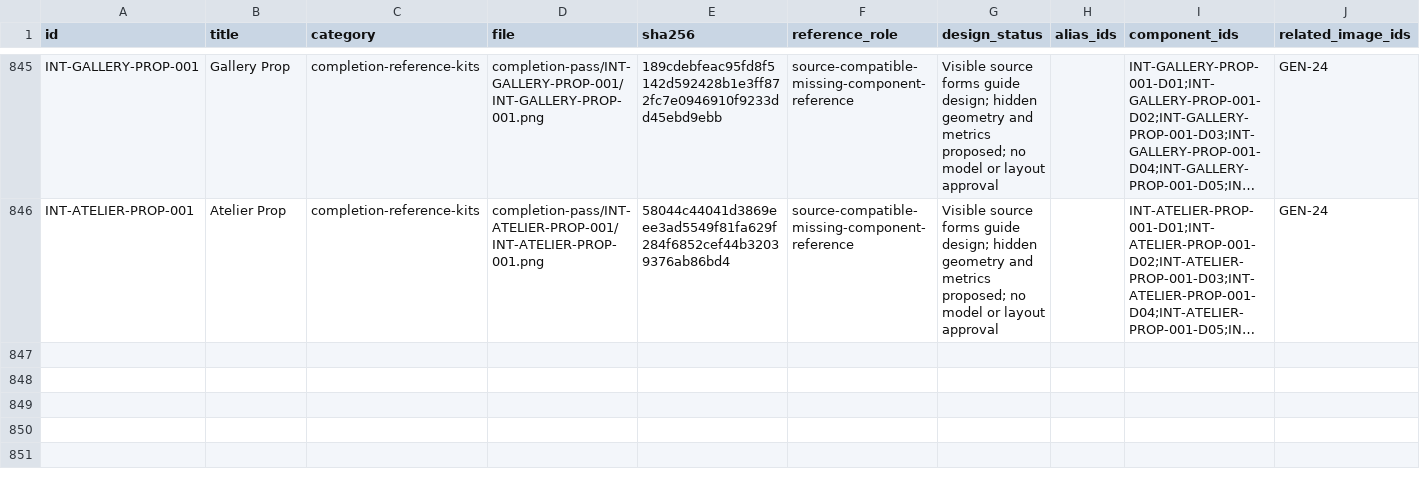
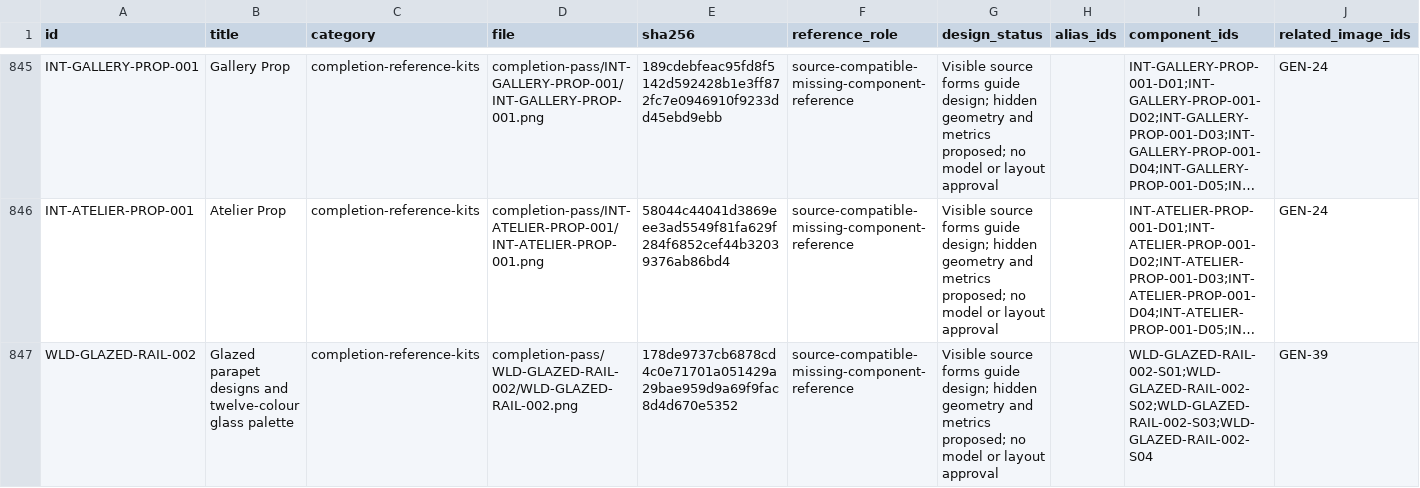
Before and after one commit to azim12086atmes-s/birthday-castle, a CSV file: docs/asset-image-library/image-labels.csv, drawn as a sheet; only a part is shown, gaps mark what is left out; long unchanged cells end in …; the diff covers the shown part only; the diff names each change by its address in the sheet, - before the commit and + after, or states it on an @@ line.

```diff
--- a/docs/asset-image-library/image-labels.csv
+++ b/docs/asset-image-library/image-labels.csv
+row 847: WLD-GLAZED-RAIL-002 | Glazed parapet designs and twelve-colour glass palette | completion-reference-kits | completion-pass/WLD-GLAZED-RAIL-002/WLD-GLAZED-RAIL-002.png | 178de9737cb6878cd4c0e71701a051429a29bae959d9a69f9fac8d4d670e5352 | source-compatible-missing-component-reference | Visible source forms guide design; hidden geometry and metrics proposed; no model or layout approval |  | WLD-GLAZED-RAIL-002-S01;WLD-GLAZED-RAIL-002-S02;WLD-GLAZED-RAIL-002-S03;WLD-GLAZED-RAIL-002-S04 | GEN-39
```
Also changed, not shown: 2 added rows elsewhere in this file, docs/asset-image-library/batch-model-tracker.csv, 39 other files.
